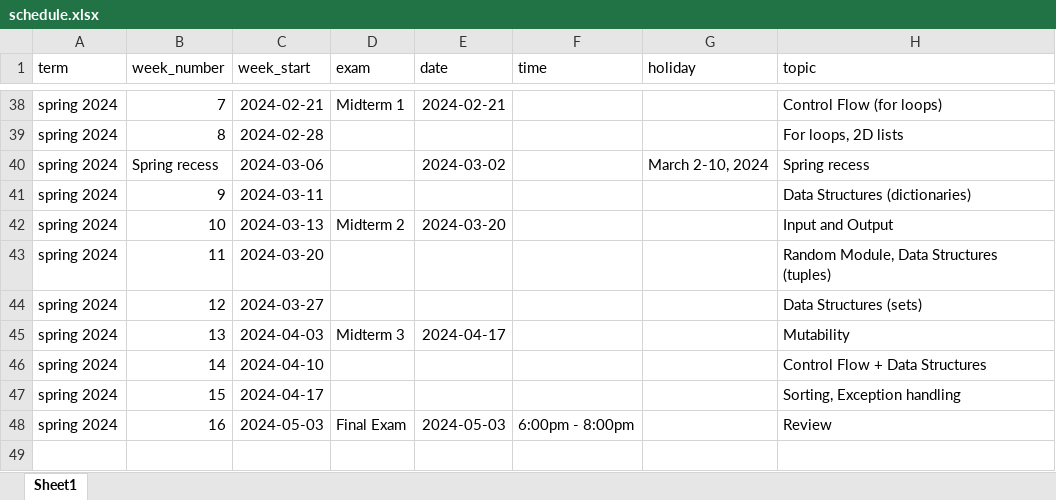
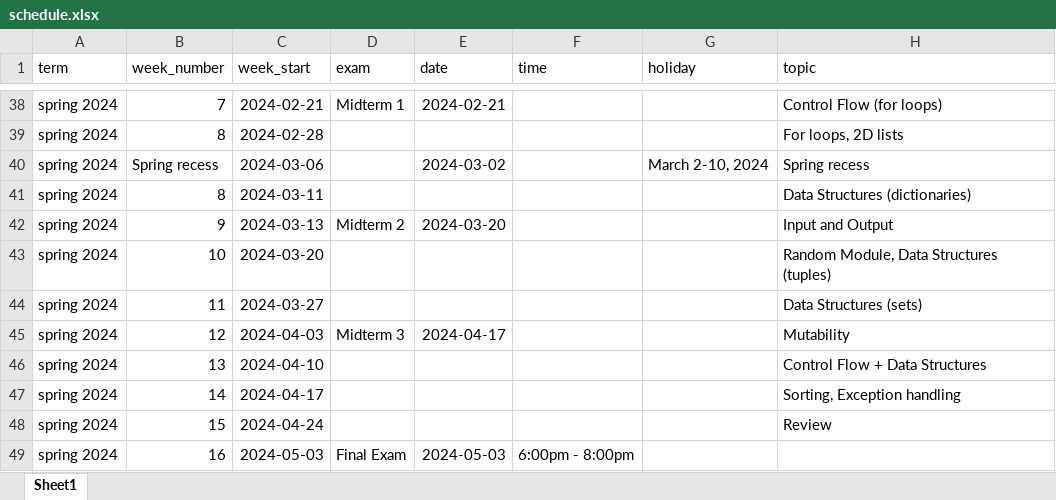
Before and after one commit to xinchenyu/csc110-spring2025, an Excel workbook: schedule.xlsx, sheet Sheet1, drawn as a sheet; only a part is shown, gaps mark what is left out; values as stored, in another font and other column widths than the file's, no borders; addresses are those after the commit; the diff names each change by its address in the sheet, - before the commit and + after, or states it on an @@ line.

```diff
--- a/schedule.xlsx (sheet Sheet1)
+++ b/schedule.xlsx (sheet Sheet1)
-B41 (week_number): 9
+B41 (week_number): 8
-B42 (week_number): 10
+B42 (week_number): 9
-B43 (week_number): 11
+B43 (week_number): 10
-B44 (week_number): 12
+B44 (week_number): 11
-B45 (week_number): 13
+B45 (week_number): 12
-B46 (week_number): 14
+B46 (week_number): 13
-B47 (week_number): 15
+B47 (week_number): 14
+row 48: spring 2024 | 15 | 2024-04-24 |  |  |  |  | Review
-H49 (topic): Review
+H49 (topic): (empty)
```
Also changed, not shown: assessment_schedule.xlsx, 37 other files.
